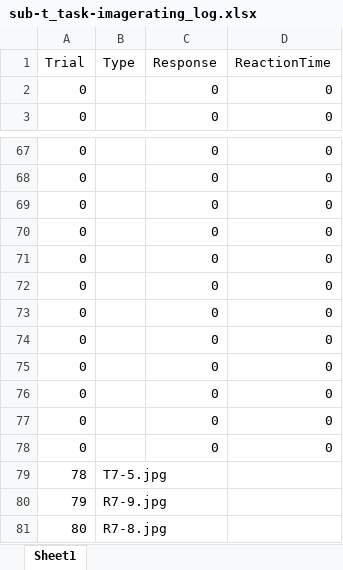
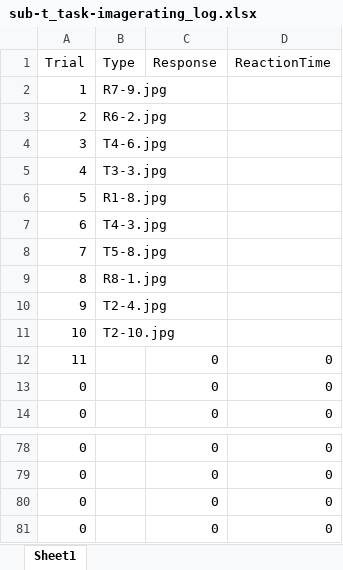
Before and after one commit to JoaoAmaro2001/NeuroscienceTasks, an Excel workbook: log/sub-t_task-imagerating_log.xlsx, sheet Sheet1, drawn as a sheet; only a part is shown, gaps mark what is left out; values as stored, in another font and other column widths than the file's, no borders; removed rows and columns are numbered as before the commit, all else as after; the diff names each change by its address in the sheet, - before the commit and + after, or states it on an @@ line.

```diff
--- a/log/sub-t_task-imagerating_log.xlsx (sheet Sheet1)
+++ b/log/sub-t_task-imagerating_log.xlsx (sheet Sheet1)
+row 2: 1 | R7-9.jpg
+row 3: 2 | R6-2.jpg
+row 4: 3 | T4-6.jpg
+row 5: 4 | T3-3.jpg
+row 6: 5 | R1-8.jpg
+row 7: 6 | T4-3.jpg
+row 8: 7 | T5-8.jpg
+row 9: 8 | R8-1.jpg
+row 10: 9 | T2-4.jpg
+row 11: 10 | T2-10.jpg
+row 12: 11 |  | 0 | 0
-row 71: 0 |  | 0 | 0
-row 72: 0 |  | 0 | 0
-row 73: 0 |  | 0 | 0
-row 74: 0 |  | 0 | 0
-row 75: 0 |  | 0 | 0
-row 76: 0 |  | 0 | 0
-row 77: 0 |  | 0 | 0
-row 78: 0 |  | 0 | 0
-row 79: 78 | T7-5.jpg
-row 80: 79 | R7-9.jpg
-row 81: 80 | R7-8.jpg
```
Also changed, not shown: events/sub-t_task-imagerating_events.xlsx, events/sub-t_task-sentences_events.xlsx, 11 other files.
